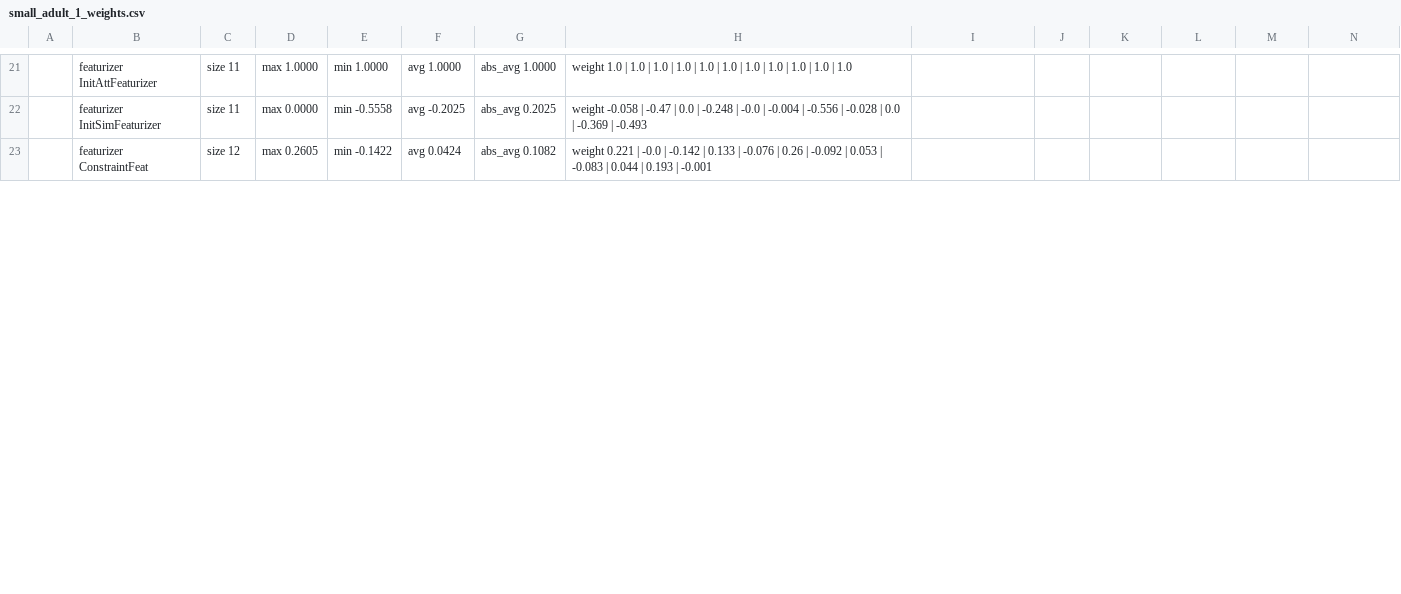
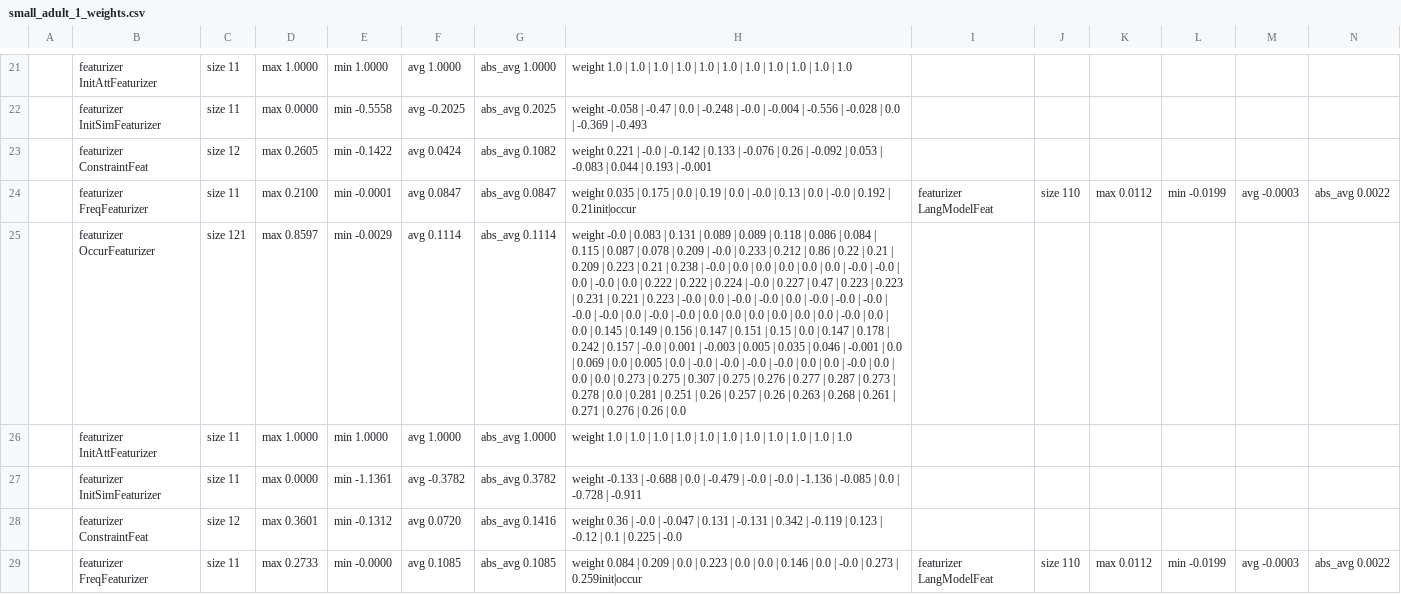
Before and after one commit to ScarletGuo/holoclean, a CSV file: batch_tests/analysis/small_adult_1/small_adult_1_weights.csv, drawn as a sheet; only a part is shown, gaps mark what is left out; rows hold the shown columns only; the diff covers the shown part only; the diff names each change by its address in the sheet, - before the commit and + after, or states it on an @@ line.

Commit message:
analysis

```diff
--- a/batch_tests/analysis/small_adult_1/small_adult_1_weights.csv
+++ b/batch_tests/analysis/small_adult_1/small_adult_1_weights.csv
+row 24:  | featurizer FreqFeaturizer | size 11 | max 0.2100 | min -0.0001 | avg 0.0847 | abs_avg 0.0847 | weight 0.035 | 0.175 | 0.0 | 0.19 | 0.0 | -0.0 | 0.13 | 0.0 | -0.0 | 0.192 | 0.21init|occur | featurizer LangModelFeat | size 110 | max 0.0112 | min -0.0199 | avg -0.0003 | abs_avg 0.0022
+row 25:  | featurizer OccurFeaturizer | size 121 | max 0.8597 | min -0.0029 | avg 0.1114 | abs_avg 0.1114 | weight -0.0 | 0.083 | 0.131 | 0.089 | 0.089 | 0.118 | 0.086 | 0.084 | 0.115 | 0.087 | 0.078 | 0.209 | -0.0 | 0.233 | 0.212 | 0.86 | 0.22 | 0.21 | 0.209 | 0.223 | 0.21 | 0.238 | -0.0 | 0.0 | 0.0 | 0.0 | 0.0 | 0.0 | -0.0 | -0.0 | 0.0 | -0.0 | 0.0 | 0.222 | 0.222 | 0.224 | -0.0 | 0.227 | 0.47 | 0.223 | 0.223 | 0.231 | 0.221 | 0.223 | -0.0 | 0.0 | -0.0 | -0.0 | 0.0 | -0.0 | -0.0 | -0.0 | -0.0 | -0.0 | 0.0 | -0.0 | -0.0 | 0.0 | 0.0 | 0.0 | 0.0 | 0.0 | 0.0 | -0.0 | 0.0 | 0.0 | 0.145 | 0.149 | 0.156 | 0.147 | 0.151 | 0.15 | 0.0 | 0.147 | 0.178 | 0.242 | 0.157 | -0.0 | 0.001 | -0.003 | 0.005 | 0.035 | 0.046 | -0.001 | 0.0 | 0.069 | 0.0 | 0.005 | 0.0 | -0.0 | -0.0 | -0.0 | -0.0 | 0.0 | 0.0 | -0.0 | 0.0 | 0.0 | 0.0 | 0.273 | 0.275 | 0.307 | 0.275 | 0.276 | 0.277 | 0.287 | 0.273 | 0.278 | 0.0 | 0.281 | 0.251 | 0.26 | 0.257 | 0.26 | 0.263 | 0.268 | 0.261 | 0.271 | 0.276 | 0.26 | 0.0
+row 26:  | featurizer InitAttFeaturizer | size 11 | max 1.0000 | min 1.0000 | avg 1.0000 | abs_avg 1.0000 | weight 1.0 | 1.0 | 1.0 | 1.0 | 1.0 | 1.0 | 1.0 | 1.0 | 1.0 | 1.0 | 1.0
+row 27:  | featurizer InitSimFeaturizer | size 11 | max 0.0000 | min -1.1361 | avg -0.3782 | abs_avg 0.3782 | weight -0.133 | -0.688 | 0.0 | -0.479 | -0.0 | -0.0 | -1.136 | -0.085 | 0.0 | -0.728 | -0.911
+row 28:  | featurizer ConstraintFeat | size 12 | max 0.3601 | min -0.1312 | avg 0.0720 | abs_avg 0.1416 | weight 0.36 | -0.0 | -0.047 | 0.131 | -0.131 | 0.342 | -0.119 | 0.123 | -0.12 | 0.1 | 0.225 | -0.0
+row 29:  | featurizer FreqFeaturizer | size 11 | max 0.2733 | min -0.0000 | avg 0.1085 | abs_avg 0.1085 | weight 0.084 | 0.209 | 0.0 | 0.223 | 0.0 | 0.0 | 0.146 | 0.0 | -0.0 | 0.273 | 0.259init|occur | featurizer LangModelFeat | size 110 | max 0.0112 | min -0.0199 | avg -0.0003 | abs_avg 0.0022
```
Also changed, not shown: 4 added rows and 5 edited cells elsewhere in this file, 3 other files.
